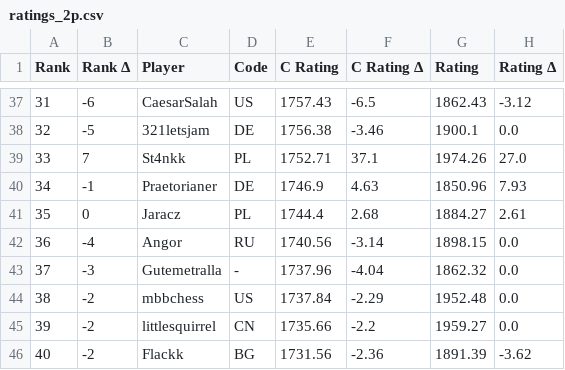
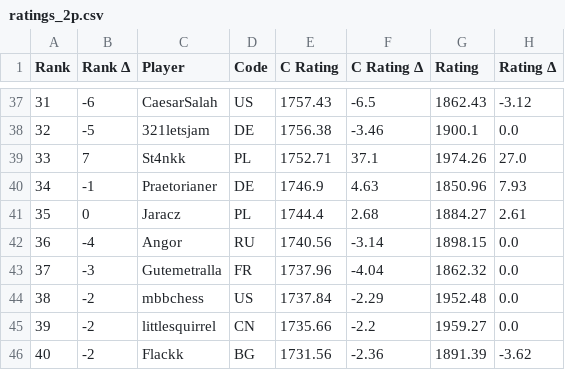
Before and after one commit to ausberg/tta_ratings_dev, a CSV file: ratings/ratings_2p.csv, drawn as a sheet; only a part is shown, gaps mark what is left out; the diff names each change by its address in the sheet, - before the commit and + after, or states it on an @@ line.

```diff
--- a/ratings/ratings_2p.csv
+++ b/ratings/ratings_2p.csv
-D43 (Code): -
+D43 (Code): FR
```
Also changed, not shown: ratings/ratings_3p.csv, ratings/ratings_4p.csv, 1 other file.
